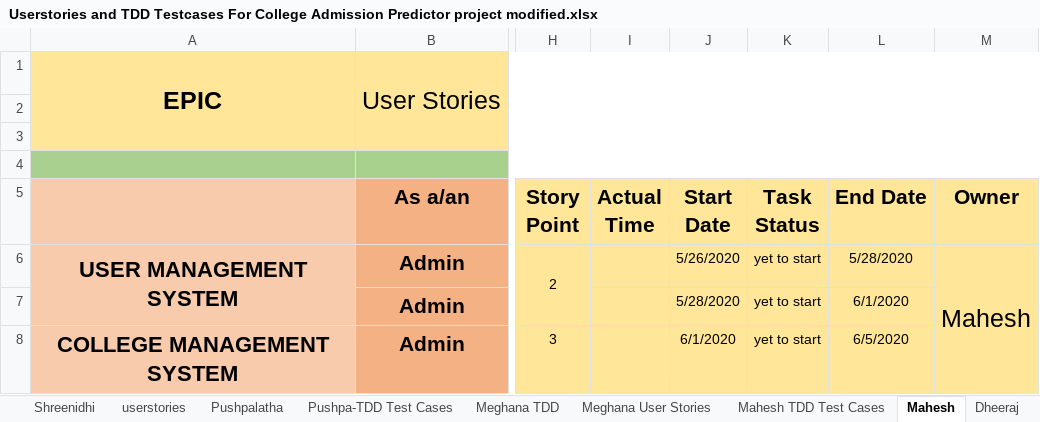
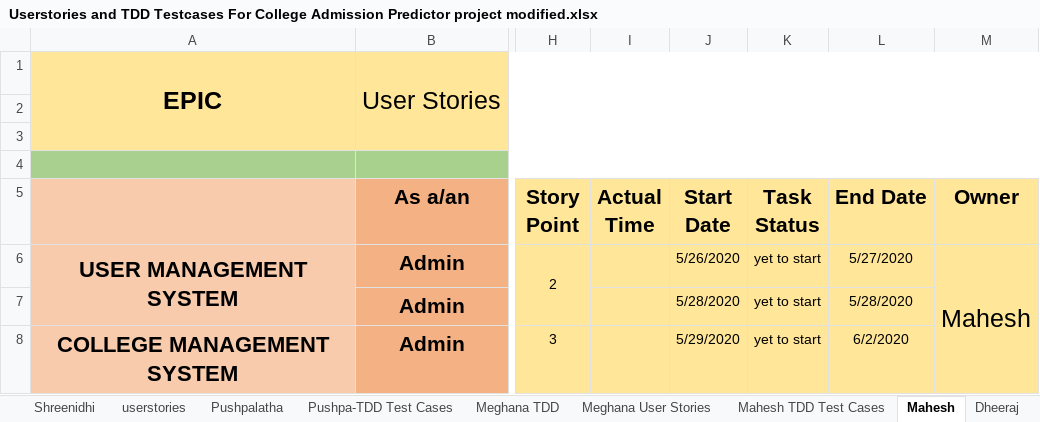
Before and after one commit to RajasekharBandi/-College-Admission-Predictor, an Excel workbook: Userstories and TDD Testcases For College Admission Predictor project modified.xlsx, sheet Mahesh, drawn as a sheet; only a part is shown, gaps mark what is left out; values as stored, in another font and other column widths than the file's, no borders; the diff names each change by its address in the sheet, - before the commit and + after, or states it on an @@ line.

Commit message:
changed dates

```diff
--- a/Userstories and TDD Testcases For College Admission Predictor project modified.xlsx (sheet Mahesh)
+++ b/Userstories and TDD Testcases For College Admission Predictor project modified.xlsx (sheet Mahesh)
-L6 (End Date): 5/28/2020
+L6 (End Date): 5/27/2020
-L7 (End Date): 6/1/2020
+L7 (End Date): 5/28/2020
-J8 (Start Date): 6/1/2020
+J8 (Start Date): 5/29/2020
-L8 (End Date): 6/5/2020
+L8 (End Date): 6/2/2020
```
Also changed, not shown: sheet Meghana User Stories, sheet userstories, sheet Naga Sravya, sheet Dheeraj.
